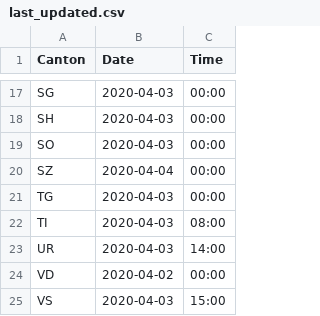
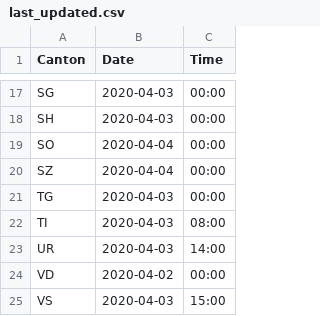
Before and after one commit to imsodin/covid19-cases-switzerland, a CSV file: last_updated.csv, drawn as a sheet; only a part is shown, gaps mark what is left out.

```diff
--- a/last_updated.csv
+++ b/last_updated.csv
@@ -18,3 +18,3 @@ SG,2020-04-03,00:00
 SH,2020-04-03,00:00
-SO,2020-04-03,00:00
+SO,2020-04-04,00:00
 SZ,2020-04-04,00:00
```
Also changed, not shown: covid19_cases_switzerland_openzh.csv, covid19_fatalities_switzerland_openzh.csv, 5 other files.
